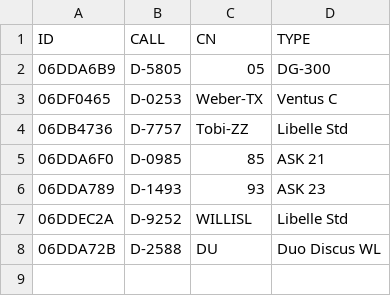
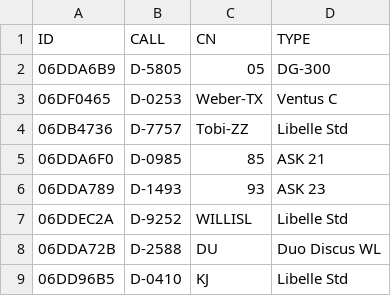
Before and after one commit to Cooocsi/LSV, a CSV file: test.csv, drawn as a sheet; the diff names each change by its address in the sheet, - before the commit and + after, or states it on an @@ line.

Commit message:
Add files via upload

```diff
--- a/test.csv
+++ b/test.csv
+row 9: 06DD96B5 | D-0410 | KJ | Libelle Std
```
